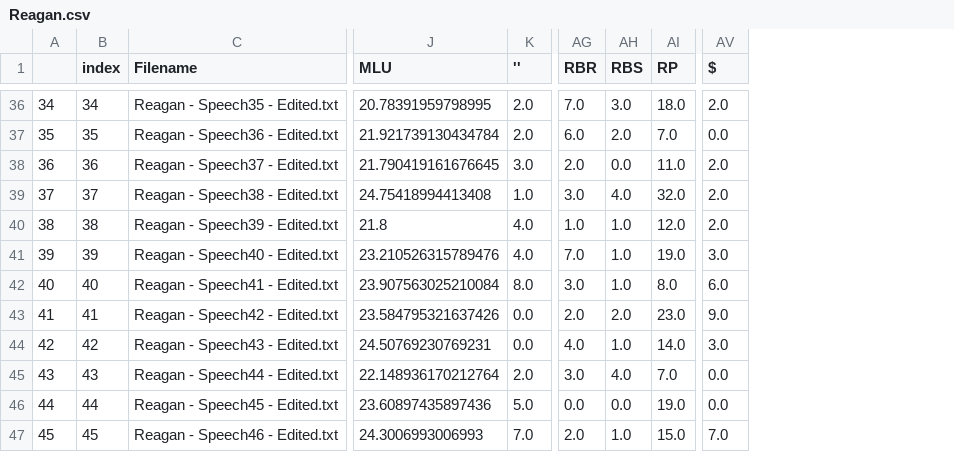
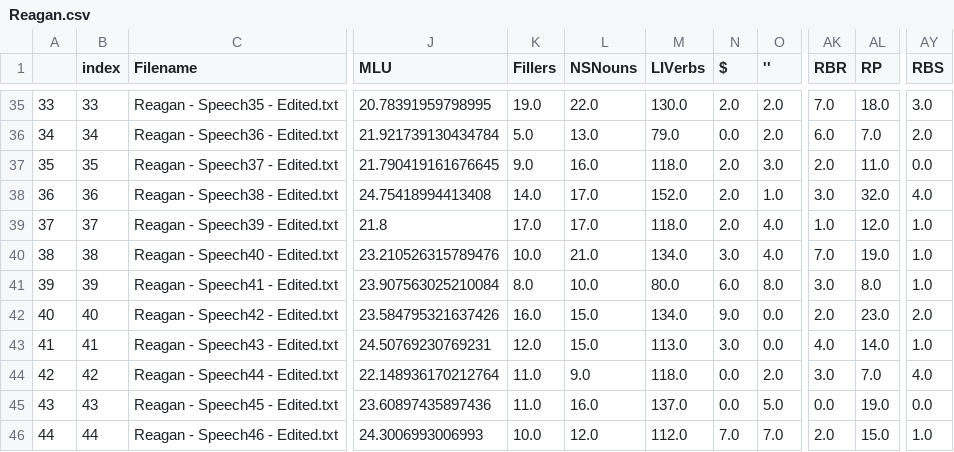
Before and after one commit to joealcantara/PhD, a CSV file: Jupyter Notebooks/Reagan.csv, drawn as a sheet; only a part is shown, gaps mark what is left out; removed rows and columns are numbered as before the commit, all else as after; the diff covers the shown part only; the diff names each change by its address in the sheet, - before the commit and + after, or states it on an @@ line.

```diff
--- a/Jupyter Notebooks/Reagan.csv
+++ b/Jupyter Notebooks/Reagan.csv
+column K (Fillers), rows 35-46: 19.0 | 5.0 | 9.0 | 14.0 | 17.0 | 10.0 | 8.0 | 16.0 | 12.0 | 11.0 | 11.0 | 10.0
+column L (NSNouns), rows 35-46: 22.0 | 13.0 | 16.0 | 17.0 | 17.0 | 21.0 | 10.0 | 15.0 | 15.0 | 9.0 | 16.0 | 12.0
+column M (LIVerbs), rows 35-46: 130.0 | 79.0 | 118.0 | 152.0 | 118.0 | 134.0 | 80.0 | 134.0 | 113.0 | 118.0 | 137.0 | 112.0
+column N ($), rows 35-46: 2.0 | 0.0 | 2.0 | 2.0 | 2.0 | 3.0 | 6.0 | 9.0 | 3.0 | 0.0 | 0.0 | 7.0
-column AH (RBS), rows 36-47: 3.0 | 2.0 | 0.0 | 4.0 | 1.0 | 1.0 | 1.0 | 2.0 | 1.0 | 4.0 | 0.0 | 1.0
-AY1: $
+AY1: RBS
@@ column A renumbered from row 5 down @@
-B35 (index): 34
+B35 (index): 33
-AY35 (RBS): 2.0
+AY35 (RBS): 3.0
-B36 (index): 35
+B36 (index): 34
-AY36 (RBS): 0.0
+AY36 (RBS): 2.0
-B37 (index): 36
+B37 (index): 35
-AY37 (RBS): 2.0
+AY37 (RBS): 0.0
-B38 (index): 37
+B38 (index): 36
-AY38 (RBS): 2.0
+AY38 (RBS): 4.0
-B39 (index): 38
+B39 (index): 37
-AY39 (RBS): 2.0
+AY39 (RBS): 1.0
-B40 (index): 39
+B40 (index): 38
-AY40 (RBS): 3.0
+AY40 (RBS): 1.0
-B41 (index): 40
+B41 (index): 39
-AY41 (RBS): 6.0
+AY41 (RBS): 1.0
-B42 (index): 41
+B42 (index): 40
-AY42 (RBS): 9.0
+AY42 (RBS): 2.0
-B43 (index): 42
+B43 (index): 41
-AY43 (RBS): 3.0
+AY43 (RBS): 1.0
-B44 (index): 43
+B44 (index): 42
-AY44 (RBS): 0.0
+AY44 (RBS): 4.0
-B45 (index): 44
+B45 (index): 43
-B46 (index): 45
+B46 (index): 44
-AY46 (RBS): 7.0
+AY46 (RBS): 1.0
```
Also changed, not shown: 1 removed row and 58 edited cells elsewhere in this file, Jupyter Notebooks/Bush.csv, Jupyter Notebooks/testBush.csv, 17 other files.
